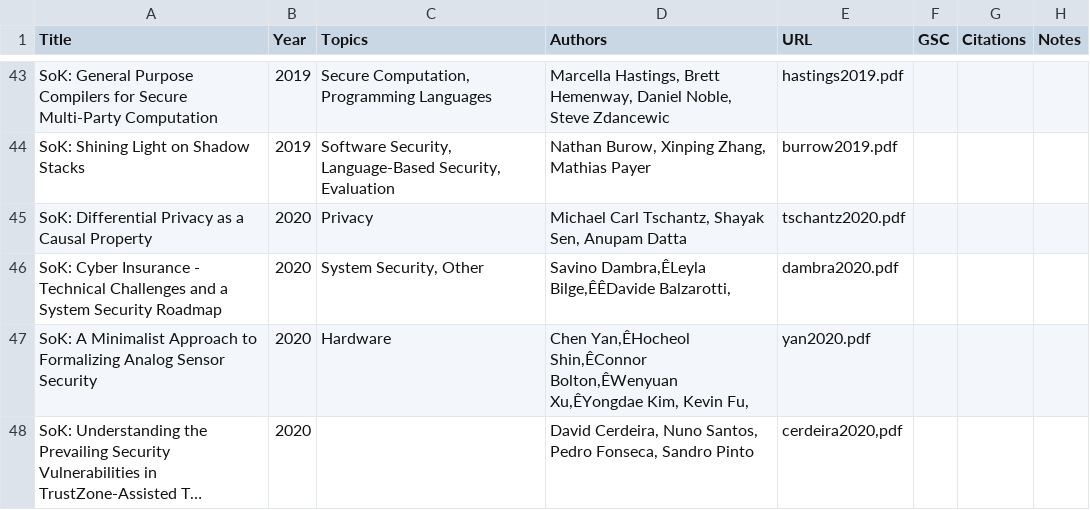
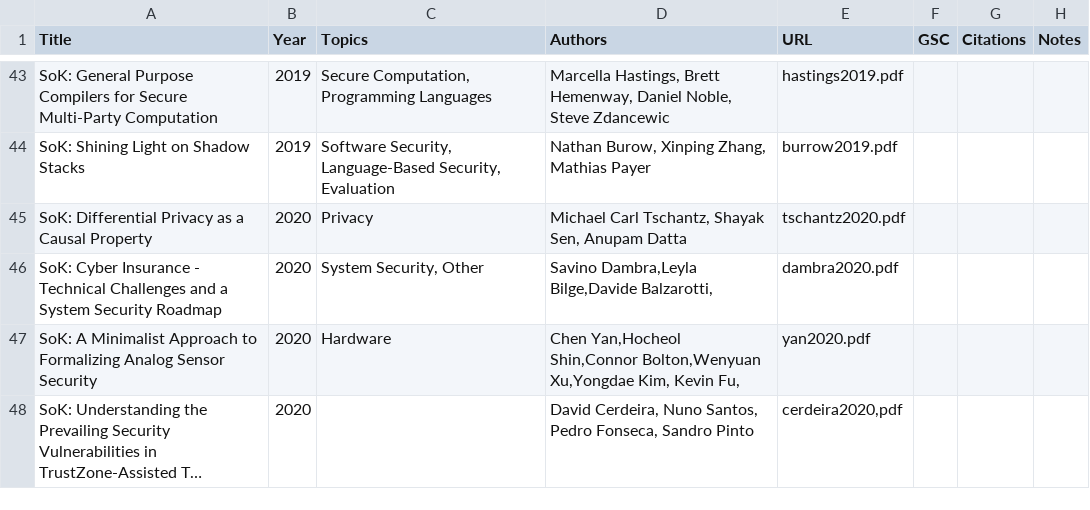
Before and after one commit to oaklandsok/oaklandsok.github.io, a CSV file: src/papers.csv, drawn as a sheet; only a part is shown, gaps mark what is left out; long unchanged cells end in …; the diff names each change by its address in the sheet, - before the commit and + after, or states it on an @@ line.

```diff
--- a/src/papers.csv
+++ b/src/papers.csv
-D46 (Authors): Savino Dambra,ÊLeyla Bilge,ÊÊDavide Balzarotti,
+D46 (Authors): Savino Dambra,Leyla Bilge,Davide Balzarotti,
-D47 (Authors): Chen Yan,ÊHocheol Shin,ÊConnor Bolton,ÊWenyuan Xu,ÊYongdae Kim, Kevin…
+D47 (Authors): Chen Yan,Hocheol Shin,Connor Bolton,Wenyuan Xu,Yongdae Kim, Kevin…
```
Also changed, not shown: 12 other files.
